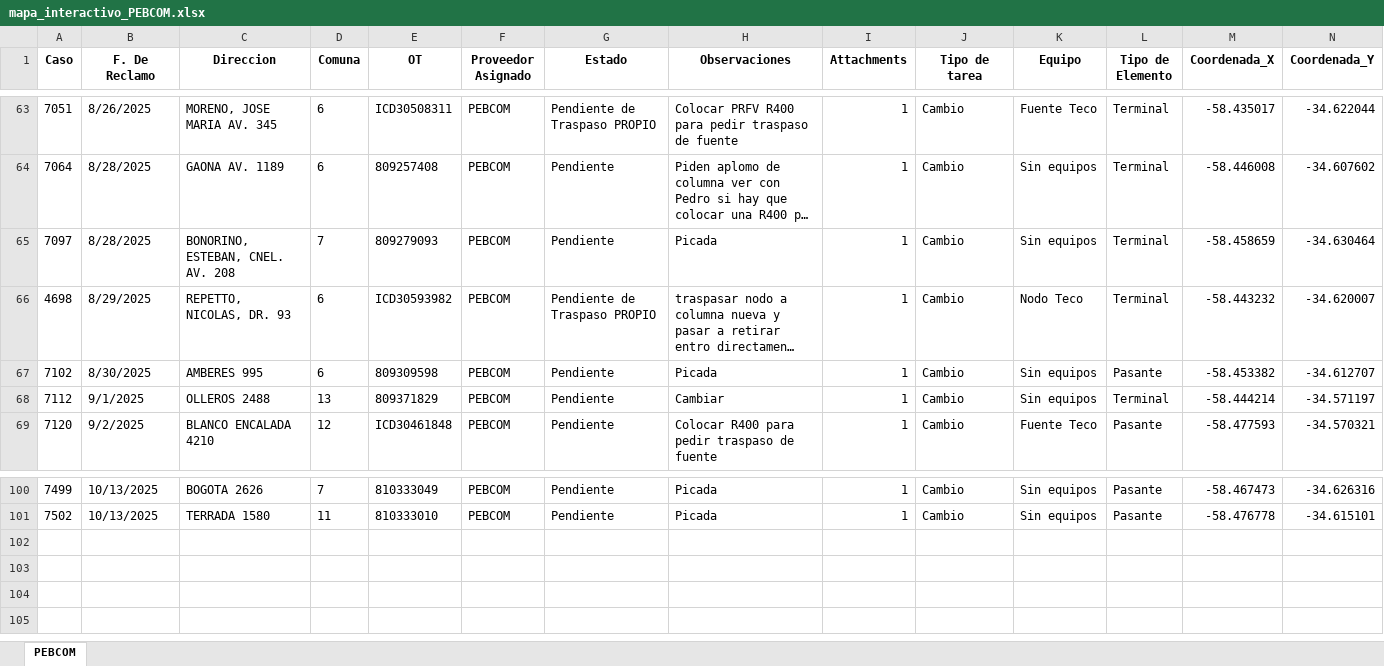
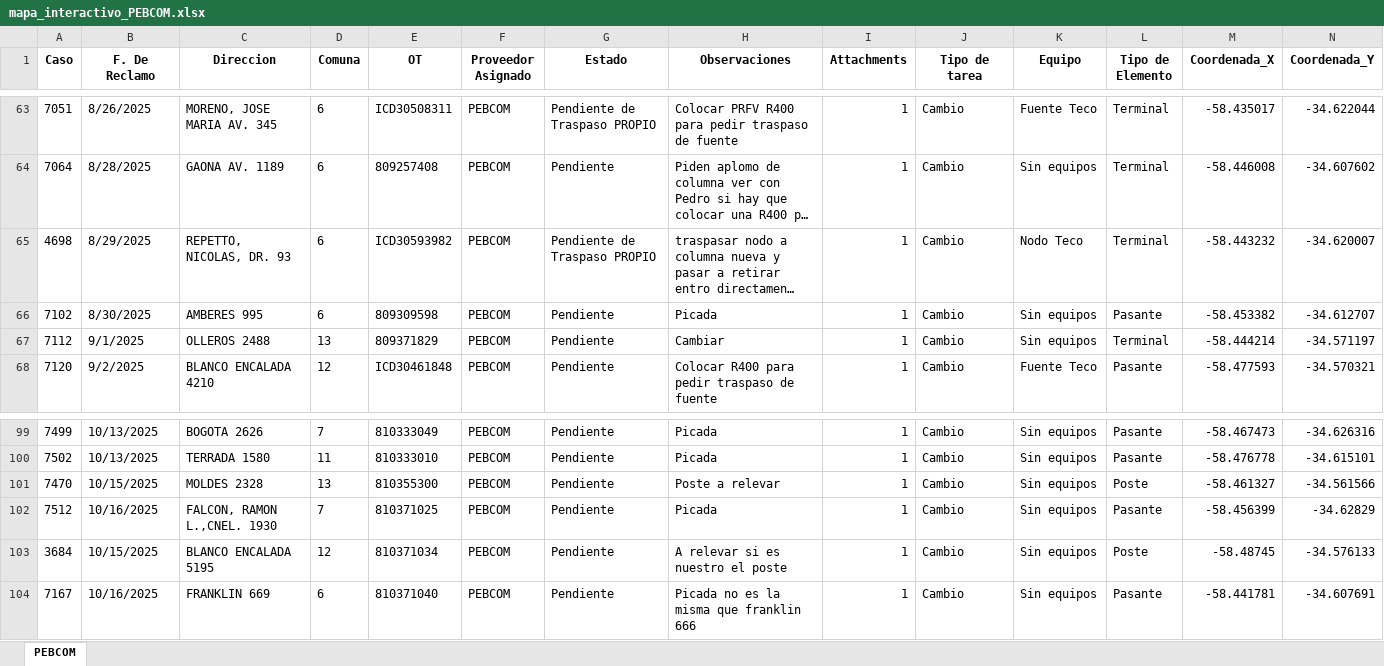
Before and after one commit to gestiondereclamosteco/pebcom, an Excel workbook: mapa_interactivo_PEBCOM.xlsx, sheet PEBCOM, drawn as a sheet; only a part is shown, gaps mark what is left out; long unchanged cells end in …; values as stored, in another font and other column widths than the file's, no borders; removed rows and columns are numbered as before the commit, all else as after; rows hold the shown columns only; the diff names each change by its address in the sheet, - before the commit and + after, or states it on an @@ line.

Commit message:
Actualizacion automatica del mapa (2025-10-16 12:53:52)

```diff
--- a/mapa_interactivo_PEBCOM.xlsx (sheet PEBCOM)
+++ b/mapa_interactivo_PEBCOM.xlsx (sheet PEBCOM)
-row 65: 7097 | 8/28/2025 | BONORINO, ESTEBAN, CNEL. AV. 208 | 7 | 809279093 | PEBCOM | Pendiente | Picada | 1 | Cambio | Sin equipos | Terminal | -58.458659 | -34.630464
+row 101: 7470 | 10/15/2025 | MOLDES 2328 | 13 | 810355300 | PEBCOM | Pendiente | Poste a relevar | 1 | Cambio | Sin equipos | Poste | -58.461327 | -34.561566
+row 102: 7512 | 10/16/2025 | FALCON, RAMON L.,CNEL. 1930 | 7 | 810371025 | PEBCOM | Pendiente | Picada | 1 | Cambio | Sin equipos | Pasante | -58.456399 | -34.62829
+row 103: 3684 | 10/15/2025 | BLANCO ENCALADA 5195 | 12 | 810371034 | PEBCOM | Pendiente | A relevar si es nuestro el poste | 1 | Cambio | Sin equipos | Poste | -58.48745 | -34.576133
+row 104: 7167 | 10/16/2025 | FRANKLIN 669 | 6 | 810371040 | PEBCOM | Pendiente | Picada no es la misma que franklin 666 | 1 | Cambio | Sin equipos | Pasante | -58.441781 | -34.607691
```
Also changed, not shown: 1 other file.
